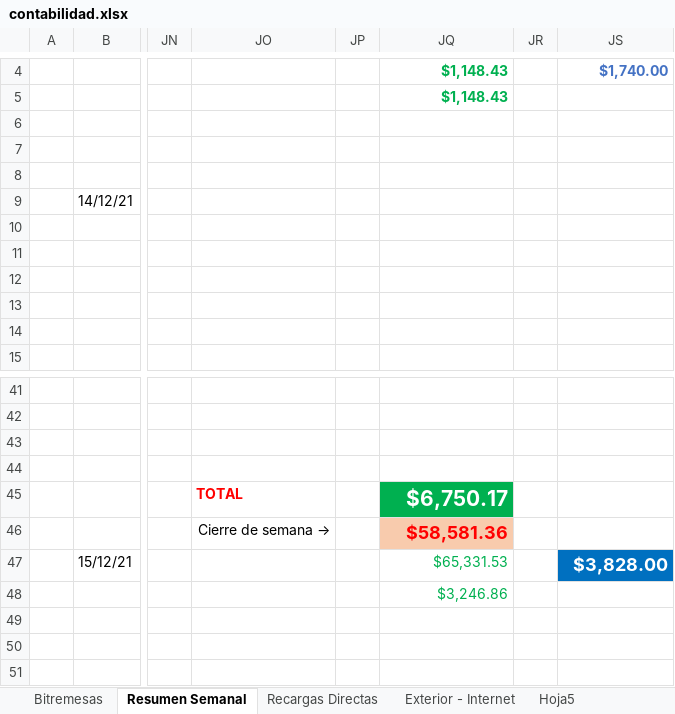
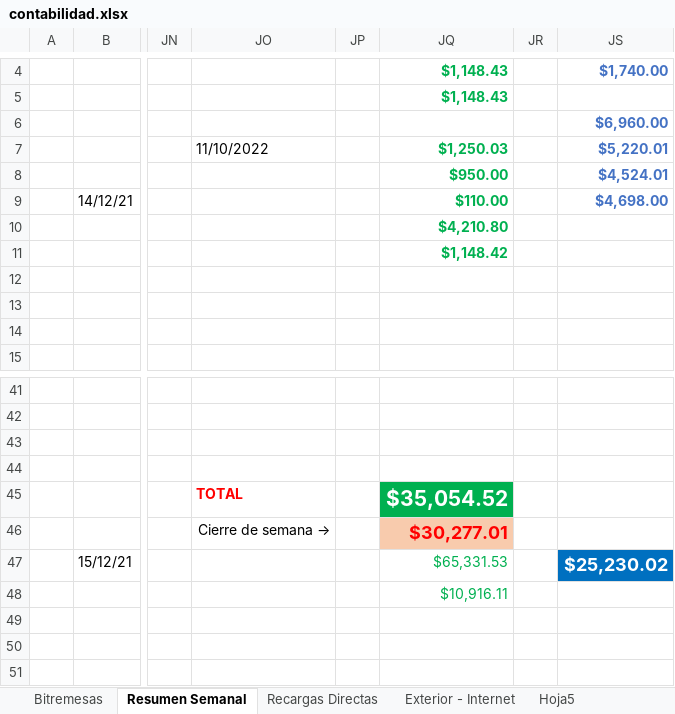
Before and after one commit to lasiel980120/Cierres-Contables-BR-Matanzas, an Excel workbook: contabilidad.xlsx, sheet Resumen Semanal, drawn as a sheet; only a part is shown, gaps mark what is left out; values as stored, in another font and other column widths than the file's, no borders; the diff names each change by its address in the sheet, - before the commit and + after, or states it on an @@ line.

Commit message:
Update contabilidad.xlsx

```diff
--- a/contabilidad.xlsx (sheet Resumen Semanal)
+++ b/contabilidad.xlsx (sheet Resumen Semanal)
-JS6: (empty)
+JS6: $6,960.00
-JO7: (empty)
+JO7: 11/10/2022
-JQ7: (empty)
+JQ7: $1,250.03
-JS7: (empty)
+JS7: $5,220.01
-JQ8: (empty)
+JQ8: $950.00
-JS8: (empty)
+JS8: $4,524.01
-JQ9: (empty)
+JQ9: $110.00
-JS9: (empty)
+JS9: $4,698.00
-JQ10: (empty)
+JQ10: $4,210.80
-JQ11: (empty)
+JQ11: $1,148.42
-JQ45: $6,750.17
+JQ45: $35,054.52
-JQ46: $58,581.36
+JQ46: $30,277.01
-JS47: $3,828.00
+JS47: $25,230.02
-JQ48: $3,246.86
+JQ48: $10,916.11
```
